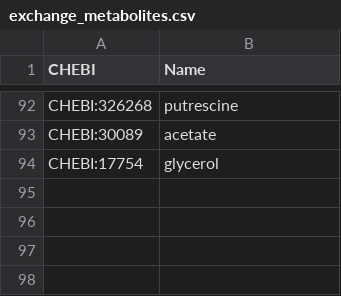
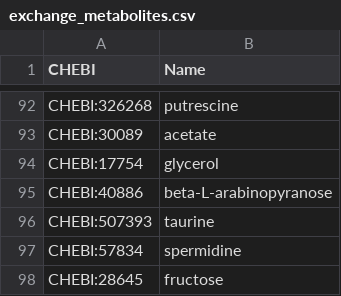
Before and after one commit to stelmo/VibrioNatriegens, a CSV file: data/model/exchange_metabolites.csv, drawn as a sheet; only a part is shown, gaps mark what is left out; the diff names each change by its address in the sheet, - before the commit and + after, or states it on an @@ line.

```diff
--- a/data/model/exchange_metabolites.csv
+++ b/data/model/exchange_metabolites.csv
+row 95: CHEBI:40886 | beta-L-arabinopyranose
+row 96: CHEBI:507393 | taurine
+row 97: CHEBI:57834 | spermidine
+row 98: CHEBI:28645 | fructose
```
Also changed, not shown: data/model/metabolic_reactions.csv, data/model/transporters.csv, 2 other files.
